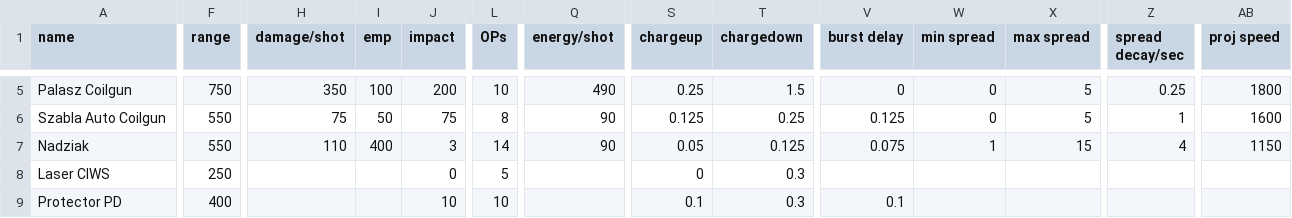
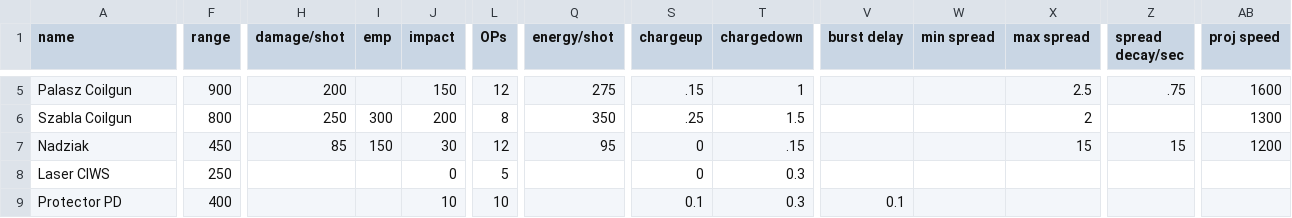
Before and after one commit to MaritimeTech2/Commonwealth-Zimowia-Ivernia, a CSV file: data/weapons/weapon_data.csv, drawn as a sheet; only a part is shown, gaps mark what is left out; removed rows and columns are numbered as before the commit, all else as after; rows hold the shown columns only; the diff covers the shown part only; the diff names each change by its address in the sheet, - before the commit and + after, or states it on an @@ line.

```diff
--- a/data/weapons/weapon_data.csv
+++ b/data/weapons/weapon_data.csv
-F5 (range): 750
+F5 (range): 900
-H5 (damage/shot): 350
+H5 (damage/shot): 200
-I5 (emp): 100
+I5 (emp): (empty)
-J5 (impact): 200
+J5 (impact): 150
-L5 (OPs): 10
+L5 (OPs): 12
-Q5 (energy/shot): 490
+Q5 (energy/shot): 275
-S5 (chargeup): 0.25
+S5 (chargeup): .15
-T5 (chargedown): 1.5
+T5 (chargedown): 1
-V5 (burst delay): 0
+V5 (burst delay): (empty)
-W5 (min spread): 0
+W5 (min spread): (empty)
-X5 (max spread): 5
+X5 (max spread): 2.5
-Z5 (spread decay/sec): 0.25
+Z5 (spread decay/sec): .75
-AB5 (proj speed): 1800
+AB5 (proj speed): 1600
-row 6: Szabla Auto Coilgun | 550 | 75 | 50 | 75 | 8 | 90 | 0.125 | 0.25 | 0.125 | 0 | 5 | 1 | 1600
+row 6: Szabla Coilgun | 800 | 250 | 300 | 200 | 8 | 350 | .25 | 1.5 |  |  | 2 |  | 1300
-F7 (range): 550
+F7 (range): 450
-H7 (damage/shot): 110
+H7 (damage/shot): 85
-I7 (emp): 400
+I7 (emp): 150
-J7 (impact): 3
+J7 (impact): 30
-L7 (OPs): 14
+L7 (OPs): 12
-Q7 (energy/shot): 90
+Q7 (energy/shot): 95
-S7 (chargeup): 0.05
+S7 (chargeup): 0
-T7 (chargedown): 0.125
+T7 (chargedown): .15
-V7 (burst delay): 0.075
+V7 (burst delay): (empty)
-W7 (min spread): 1
+W7 (min spread): (empty)
-Z7 (spread decay/sec): 4
+Z7 (spread decay/sec): 15
-AB7 (proj speed): 1150
+AB7 (proj speed): 1200
```
Also changed, not shown: 2 added rows, 1 removed row and 39 edited cells elsewhere in this file, data/hulls/ship_data.csv, data/shipsystems/ship_systems.csv, 47 other files.
